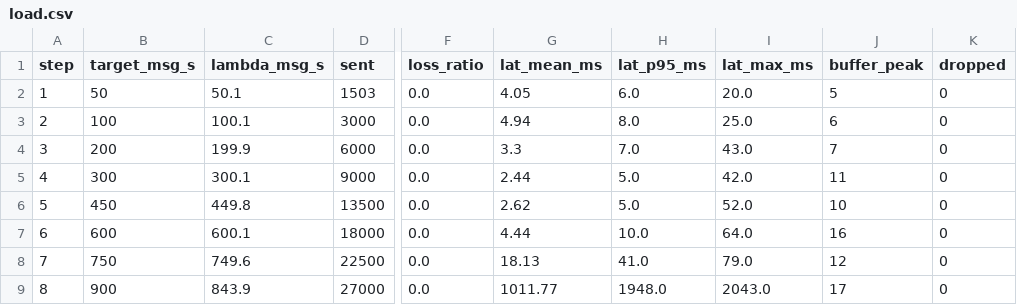
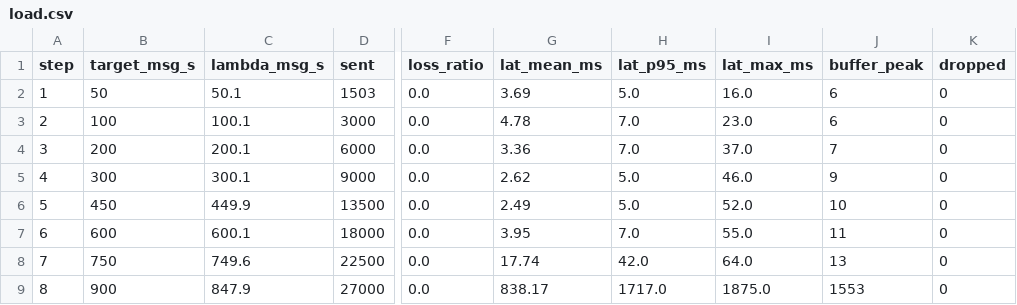
Before and after one commit to sxxx0913/mmss-lab, a CSV file: results/load.csv, drawn as a sheet; only a part is shown, gaps mark what is left out; the diff covers the shown part only; the diff names each change by its address in the sheet, - before the commit and + after, or states it on an @@ line.

```diff
--- a/results/load.csv
+++ b/results/load.csv
-G2 (lat_mean_ms): 4.05
+G2 (lat_mean_ms): 3.69
-H2 (lat_p95_ms): 6.0
+H2 (lat_p95_ms): 5.0
-I2 (lat_max_ms): 20.0
+I2 (lat_max_ms): 16.0
-J2 (buffer_peak): 5
+J2 (buffer_peak): 6
-G3 (lat_mean_ms): 4.94
+G3 (lat_mean_ms): 4.78
-H3 (lat_p95_ms): 8.0
+H3 (lat_p95_ms): 7.0
-I3 (lat_max_ms): 25.0
+I3 (lat_max_ms): 23.0
-C4 (lambda_msg_s): 199.9
+C4 (lambda_msg_s): 200.1
-G4 (lat_mean_ms): 3.3
+G4 (lat_mean_ms): 3.36
-I4 (lat_max_ms): 43.0
+I4 (lat_max_ms): 37.0
-G5 (lat_mean_ms): 2.44
+G5 (lat_mean_ms): 2.62
-I5 (lat_max_ms): 42.0
+I5 (lat_max_ms): 46.0
-J5 (buffer_peak): 11
+J5 (buffer_peak): 9
-C6 (lambda_msg_s): 449.8
+C6 (lambda_msg_s): 449.9
-G6 (lat_mean_ms): 2.62
+G6 (lat_mean_ms): 2.49
-G7 (lat_mean_ms): 4.44
+G7 (lat_mean_ms): 3.95
-H7 (lat_p95_ms): 10.0
+H7 (lat_p95_ms): 7.0
-I7 (lat_max_ms): 64.0
+I7 (lat_max_ms): 55.0
-J7 (buffer_peak): 16
+J7 (buffer_peak): 11
-G8 (lat_mean_ms): 18.13
+G8 (lat_mean_ms): 17.74
-H8 (lat_p95_ms): 41.0
+H8 (lat_p95_ms): 42.0
-I8 (lat_max_ms): 79.0
+I8 (lat_max_ms): 64.0
-J8 (buffer_peak): 12
+J8 (buffer_peak): 13
-C9 (lambda_msg_s): 843.9
+C9 (lambda_msg_s): 847.9
-G9 (lat_mean_ms): 1011.77
+G9 (lat_mean_ms): 838.17
-H9 (lat_p95_ms): 1948.0
+H9 (lat_p95_ms): 1717.0
-I9 (lat_max_ms): 2043.0
+I9 (lat_max_ms): 1875.0
-J9 (buffer_peak): 17
+J9 (buffer_peak): 1553
```
Also changed, not shown: 31 edited cells elsewhere in this file, results/docker_stats.csv, 6 other files.
